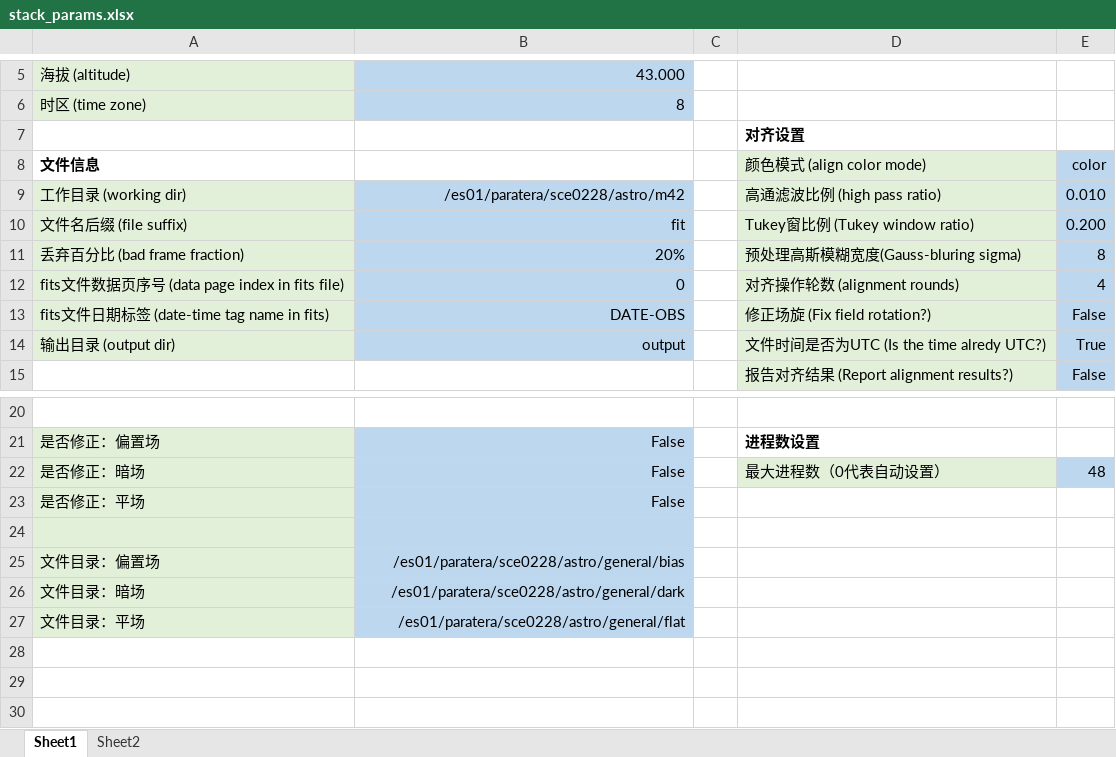
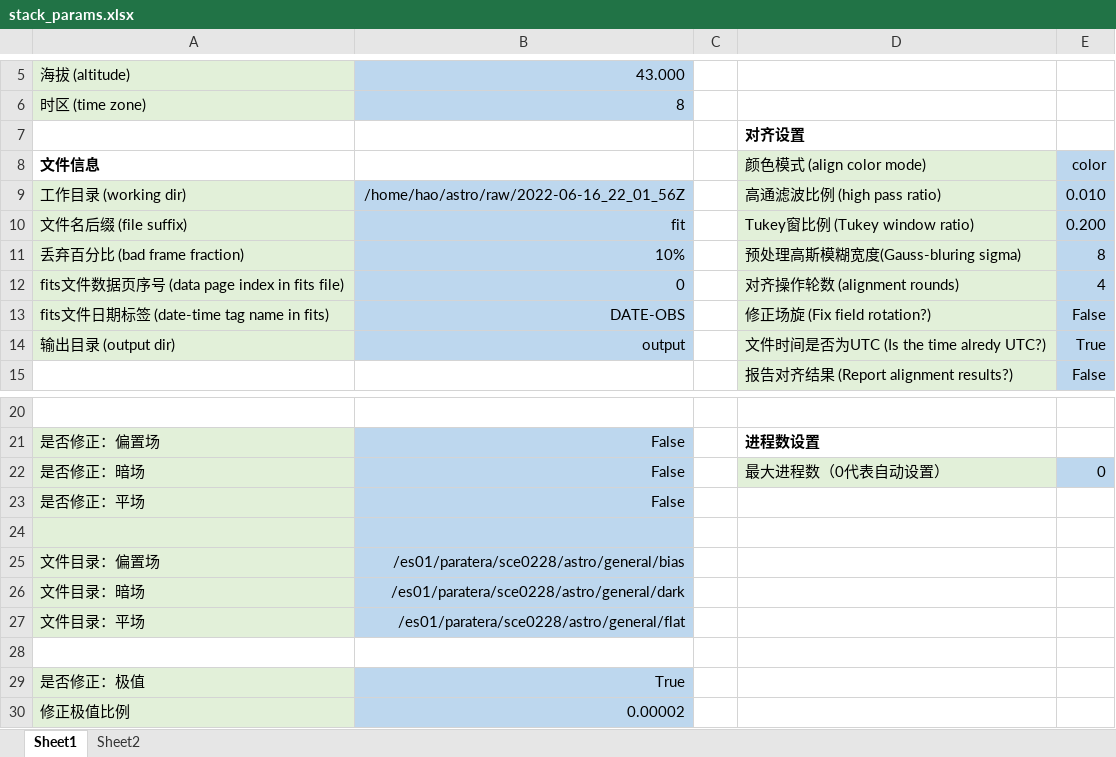
Before and after one commit to liuhao-cn/raw_stack, an Excel workbook: stack_params.xlsx, sheet Sheet1, drawn as a sheet; only a part is shown, gaps mark what is left out; values as stored, in another font and other column widths than the file's, no borders; the diff names each change by its address in the sheet, - before the commit and + after, or states it on an @@ line.

```diff
--- a/stack_params.xlsx (sheet Sheet1)
+++ b/stack_params.xlsx (sheet Sheet1)
-B9: /es01/paratera/sce0228/astro/m42
+B9: /home/hao/astro/raw/2022-06-16_22_01_56Z
-B11: 20%
+B11: 10%
-E22: 48
+E22: 0
+row 28: (empty)
+row 29: 是否修正：极值 | True
+row 30: 修正极值比例 | 0.00002
```
Also changed, not shown: 1 other file.
